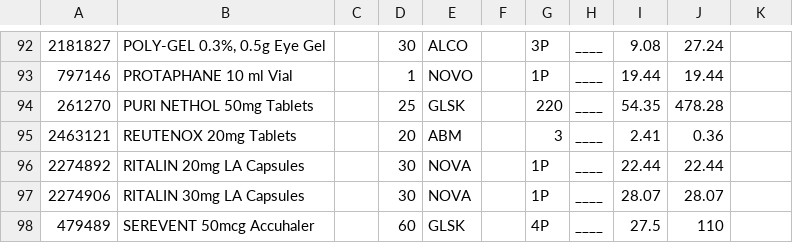
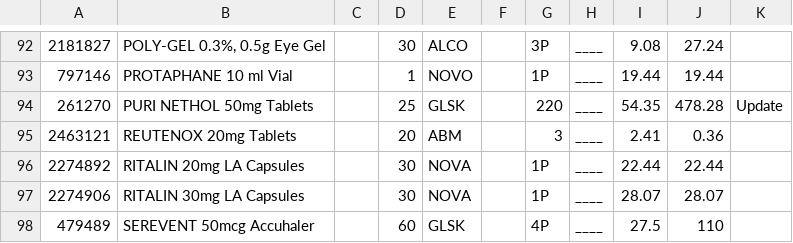
Before and after one commit to walanma/deadpooldata, a CSV file: Unichem Lynnmall.csv, drawn as a sheet; only a part is shown, gaps mark what is left out; the diff names each change by its address in the sheet, - before the commit and + after, or states it on an @@ line.

Commit message:
test

```diff
--- a/Unichem Lynnmall.csv
+++ b/Unichem Lynnmall.csv
-K94: (empty)
+K94: Update
```
